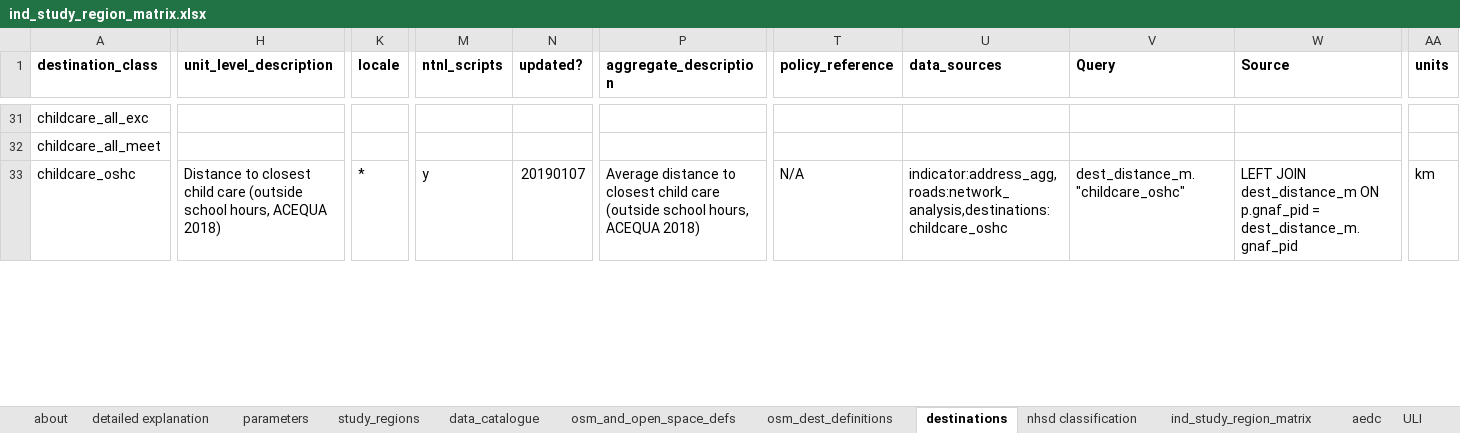
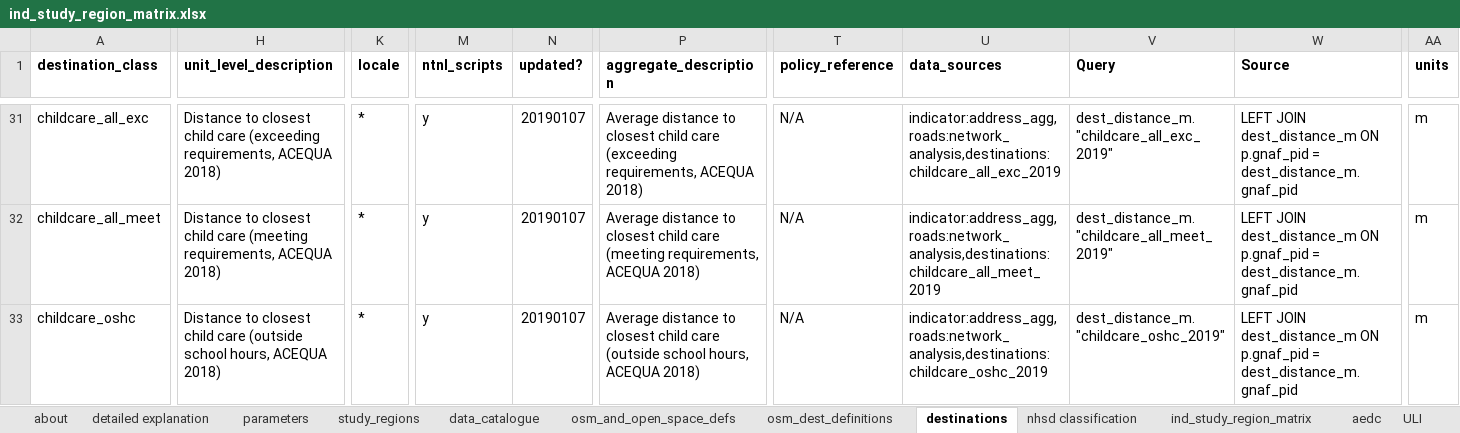
Before and after one commit to healthy-liveable-cities/australian-national-liveability-study, an Excel workbook: ind_study_region_matrix.xlsx, sheet destinations, drawn as a sheet; only a part is shown, gaps mark what is left out; values as stored, in another font and other column widths than the file's, no borders; the diff covers the shown part only; the diff names each change by its address in the sheet, - before the commit and + after, or states it on an @@ line.

Commit message:
updated indicator matrix descriptions, and ensured 'distance to closest' type indicators are included as destination measures, not as indicators (not important for AEDC, but makes things neater conceptually, moving forwards)

```diff
--- a/ind_study_region_matrix.xlsx (sheet destinations)
+++ b/ind_study_region_matrix.xlsx (sheet destinations)
-H31 (unit_level_description): (empty)
+H31 (unit_level_description): Distance to closest child care (exceeding requirements, ACEQUA 2018)
-K31:K32 (locale): (empty)
+K31:K32 (locale): *
-M31:M32 (ntnl_scripts): (empty)
+M31:M32 (ntnl_scripts): y
-N31:N32 (updated?): (empty)
+N31:N32 (updated?): 20190107
-P31 (aggregate_description): (empty)
+P31 (aggregate_description): Average distance to closest child care (exceeding requirements, ACEQUA 2018)
-T31:T32 (policy_reference): (empty)
+T31:T32 (policy_reference): N/A
-U31 (data_sources): (empty)
+U31 (data_sources): indicator:address_agg,roads:network_analysis,destinations:childcare_all_exc_2019
-V31 (Query): (empty)
+V31 (Query): dest_distance_m."childcare_all_exc_2019"
-W31:W32 (Source): (empty)
+W31:W32 (Source): LEFT JOIN dest_distance_m ON p.gnaf_pid = dest_distance_m.gnaf_pid
-AA31:AA32 (units): (empty)
+AA31:AA32 (units): m
-H32 (unit_level_description): (empty)
+H32 (unit_level_description): Distance to closest child care (meeting requirements, ACEQUA 2018)
-P32 (aggregate_description): (empty)
+P32 (aggregate_description): Average distance to closest child care (meeting requirements, ACEQUA 2018)
-U32 (data_sources): (empty)
+U32 (data_sources): indicator:address_agg,roads:network_analysis,destinations:childcare_all_meet_2019
-V32 (Query): (empty)
+V32 (Query): dest_distance_m."childcare_all_meet_2019"
-U33 (data_sources): indicator:address_agg,roads:network_analysis,destinations:childcare_oshc
+U33 (data_sources): indicator:address_agg,roads:network_analysis,destinations:childcare_oshc_2019
-V33 (Query): dest_distance_m."childcare_oshc"
+V33 (Query): dest_distance_m."childcare_oshc_2019"
-AA33 (units): km
+AA33 (units): m
```
Also changed, not shown: 441 edited cells elsewhere in this sheet, sheet ind_study_region_matrix, formulas that keep their value, 1 other file.
